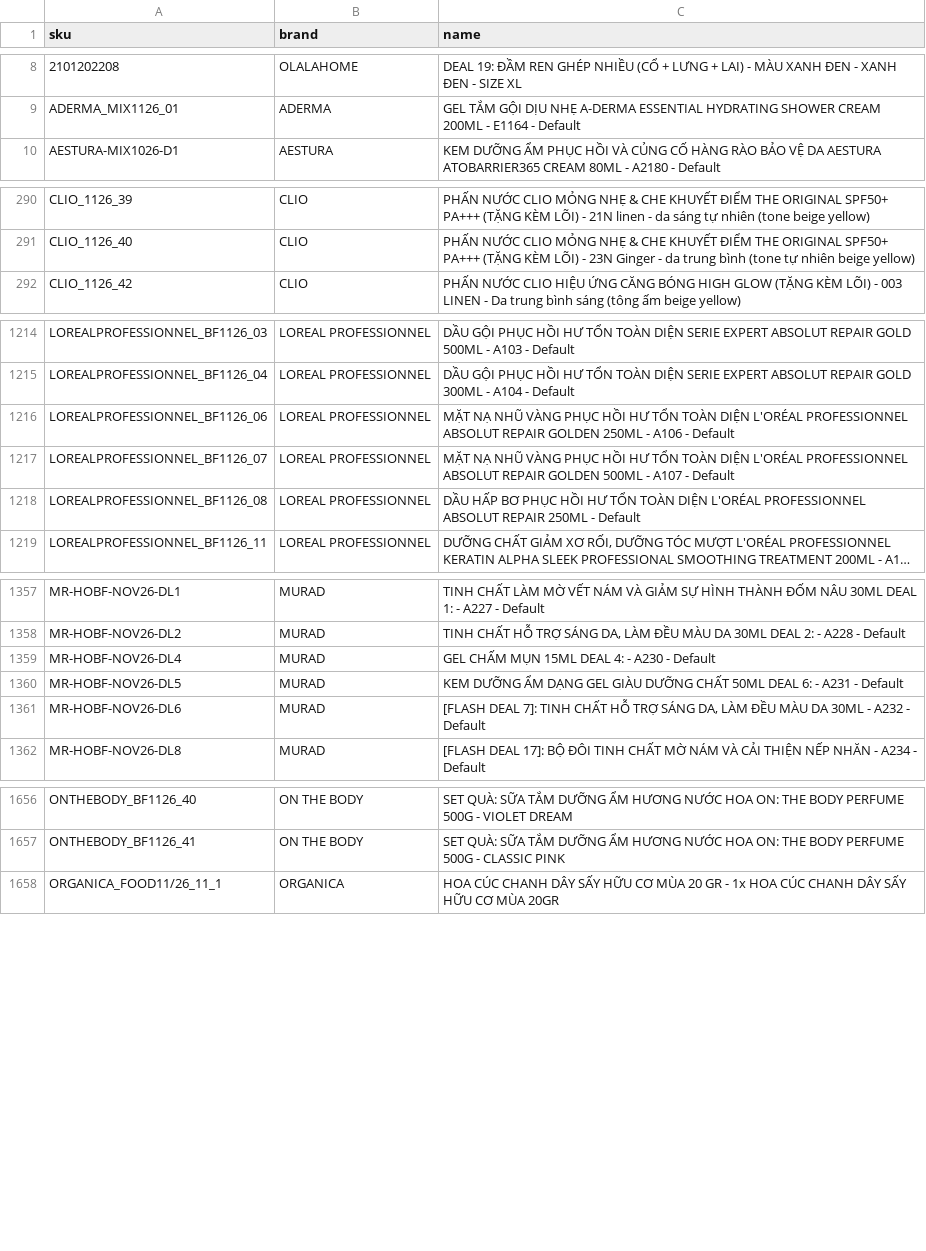
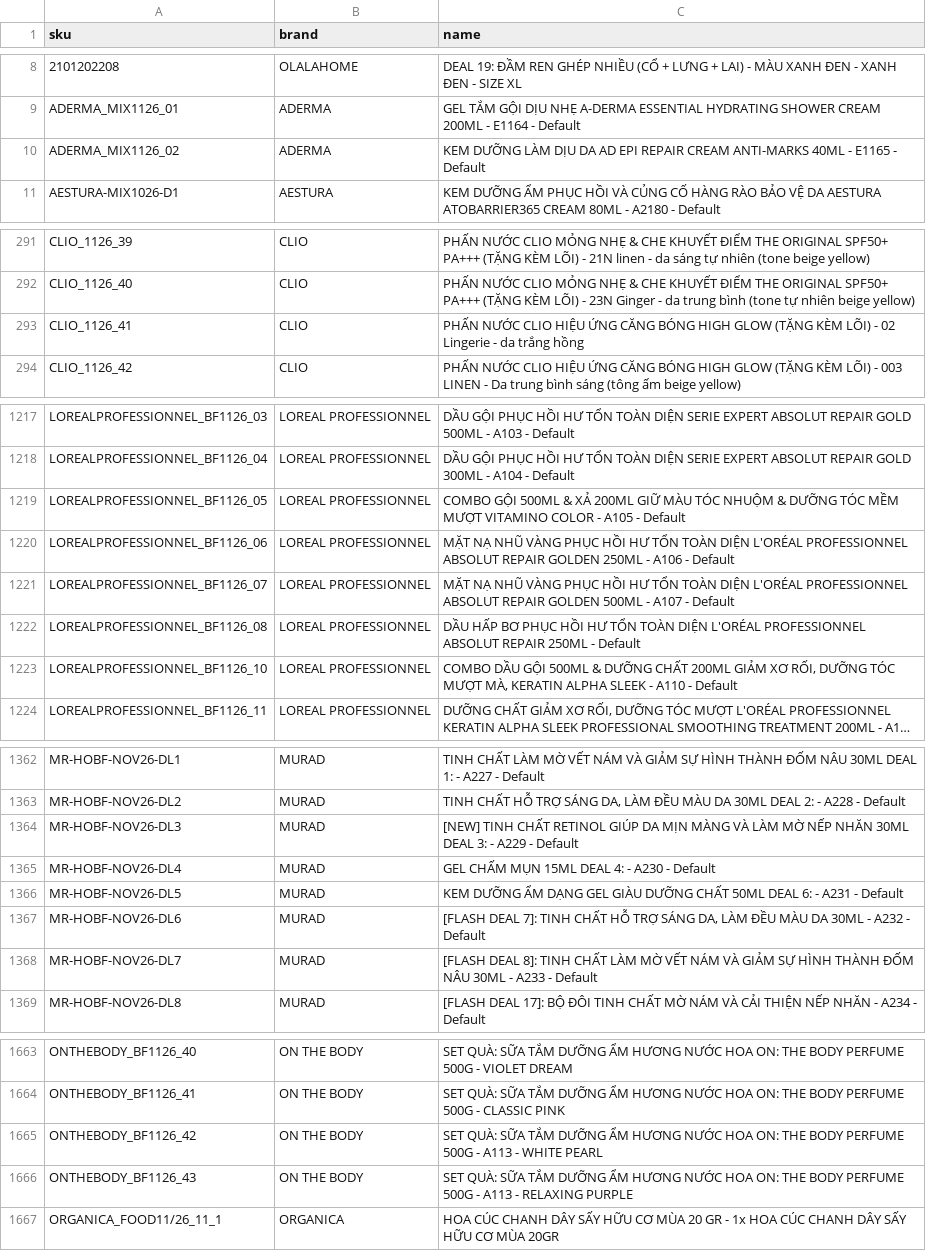
Before and after one commit to vynguyen-HO/ezs-dashboard, a CSV file: website/data/web_items.csv, drawn as a sheet; only a part is shown, gaps mark what is left out; long unchanged cells end in …; the diff covers the shown part only; the diff names each change by its address in the sheet, - before the commit and + after, or states it on an @@ line.

```diff
--- a/website/data/web_items.csv
+++ b/website/data/web_items.csv
+row 10: ADERMA_MIX1126_02 | ADERMA | KEM DƯỠNG LÀM DỊU DA AD EPI REPAIR CREAM ANTI-MARKS 40ML - E1165 - Default
+row 293: CLIO_1126_41 | CLIO | PHẤN NƯỚC CLIO HIỆU ỨNG CĂNG BÓNG HIGH GLOW (TẶNG KÈM LÕI) - 02 Lingerie - da trắng hồng
+row 1219: LOREALPROFESSIONNEL_BF1126_05 | LOREAL PROFESSIONNEL | COMBO GỘI 500ML & XẢ 200ML GIỮ MÀU TÓC NHUỘM & DƯỠNG TÓC MỀM MƯỢT VITAMINO COLOR - A105 - Default
+row 1223: LOREALPROFESSIONNEL_BF1126_10 | LOREAL PROFESSIONNEL | COMBO DẦU GỘI 500ML & DƯỠNG CHẤT 200ML GIẢM XƠ RỐI, DƯỠNG TÓC MƯỢT MÀ, KERATIN ALPHA SLEEK - A110 - Default
+row 1364: MR-HOBF-NOV26-DL3 | MURAD | [NEW] TINH CHẤT RETINOL GIÚP DA MỊN MÀNG VÀ LÀM MỜ NẾP NHĂN 30ML DEAL 3: - A229 - Default
+row 1368: MR-HOBF-NOV26-DL7 | MURAD | [FLASH DEAL 8]: TINH CHẤT LÀM MỜ VẾT NÁM VÀ GIẢM SỰ HÌNH THÀNH ĐỐM NÂU 30ML - A233 - Default
+row 1665: ONTHEBODY_BF1126_42 | ON THE BODY | SET QUÀ: SỮA TẮM DƯỠNG ẨM HƯƠNG NƯỚC HOA ON: THE BODY PERFUME 500G - A113 - WHITE PEARL
+row 1666: ONTHEBODY_BF1126_43 | ON THE BODY | SET QUÀ: SỮA TẮM DƯỠNG ẨM HƯƠNG NƯỚC HOA ON: THE BODY PERFUME 500G - A113 - RELAXING PURPLE
```
Also changed, not shown: 4 added rows and 7 edited cells elsewhere in this file, website/data/web_daily.csv, 1 other file.
